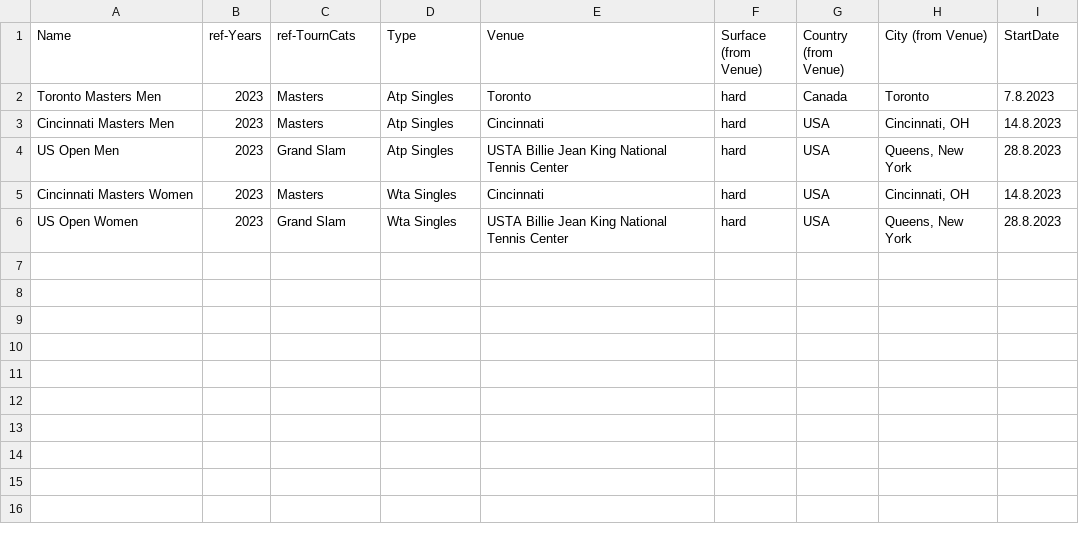
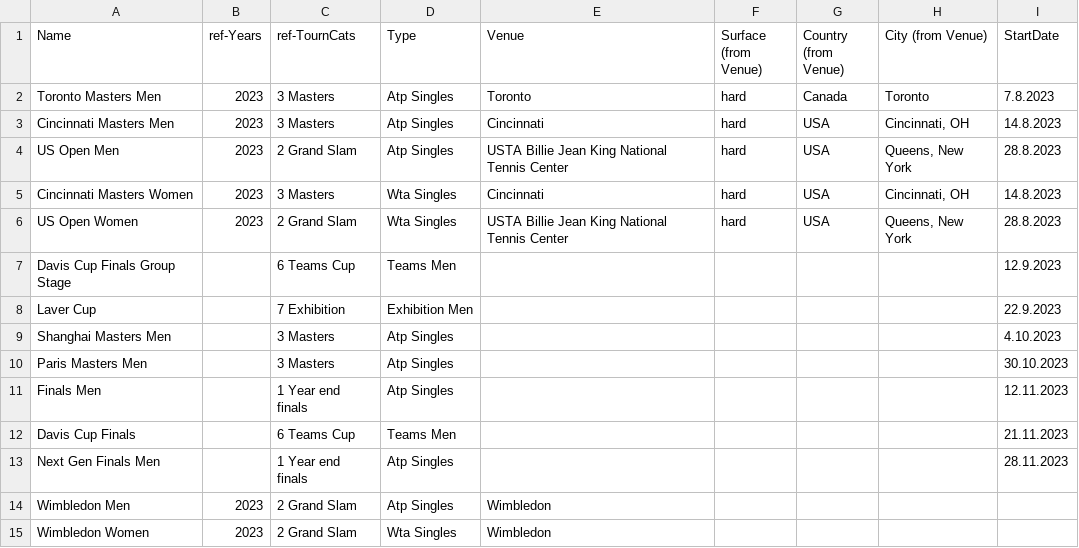
Before and after one commit to LegacyGTR/tennis-files, a CSV file: events.csv, drawn as a sheet.

```diff
--- a/events.csv
+++ b/events.csv
@@ -1,6 +1,15 @@
 Name,ref-Years,ref-TournCats,Type,Venue,Surface (from Venue),Country (from Venue),City (from Venue),StartDate
-Toronto Masters Men,2023,Masters,Atp Singles,Toronto,hard,Canada,Toronto,7.8.2023
-Cincinnati Masters Men,2023,Masters,Atp Singles,Cincinnati,hard,USA,"Cincinnati, OH",14.8.2023
-US Open Men,2023,Grand Slam,Atp Singles,USTA Billie Jean King National Tennis Center,hard,USA,"Queens, New York",28.8.2023
-Cincinnati Masters Women,2023,Masters,Wta Singles,Cincinnati,hard,USA,"Cincinnati, OH",14.8.2023
-US Open Women,2023,Grand Slam,Wta Singles,USTA Billie Jean King National Tennis Center,hard,USA,"Queens, New York",28.8.2023
+Toronto Masters Men,2023,3 Masters,Atp Singles,Toronto,hard,Canada,Toronto,7.8.2023
+Cincinnati Masters Men,2023,3 Masters,Atp Singles,Cincinnati,hard,USA,"Cincinnati, OH",14.8.2023
+US Open Men,2023,2 Grand Slam,Atp Singles,USTA Billie Jean King National Tennis Center,hard,USA,"Queens, New York",28.8.2023
+Cincinnati Masters Women,2023,3 Masters,Wta Singles,Cincinnati,hard,USA,"Cincinnati, OH",14.8.2023
+US Open Women,2023,2 Grand Slam,Wta Singles,USTA Billie Jean King National Tennis Center,hard,USA,"Queens, New York",28.8.2023
+Davis Cup Finals Group Stage,,6 Teams Cup,Teams Men,,,,,12.9.2023
+Laver Cup,,7 Exhibition,Exhibition Men,,,,,22.9.2023
+Shanghai Masters Men,,3 Masters,Atp Singles,,,,,4.10.2023
+Paris Masters Men,,3 Masters,Atp Singles,,,,,30.10.2023
+Finals Men,,1 Year end finals,Atp Singles,,,,,12.11.2023
+Davis Cup Finals,,6 Teams Cup,Teams Men,,,,,21.11.2023
+Next Gen Finals Men,,1 Year end finals,Atp Singles,,,,,28.11.2023
+Wimbledon Men,2023,2 Grand Slam,Atp Singles,Wimbledon,,,,
+Wimbledon Women,2023,2 Grand Slam,Wta Singles,Wimbledon,,,,
```
Also changed, not shown: 2 other files.
